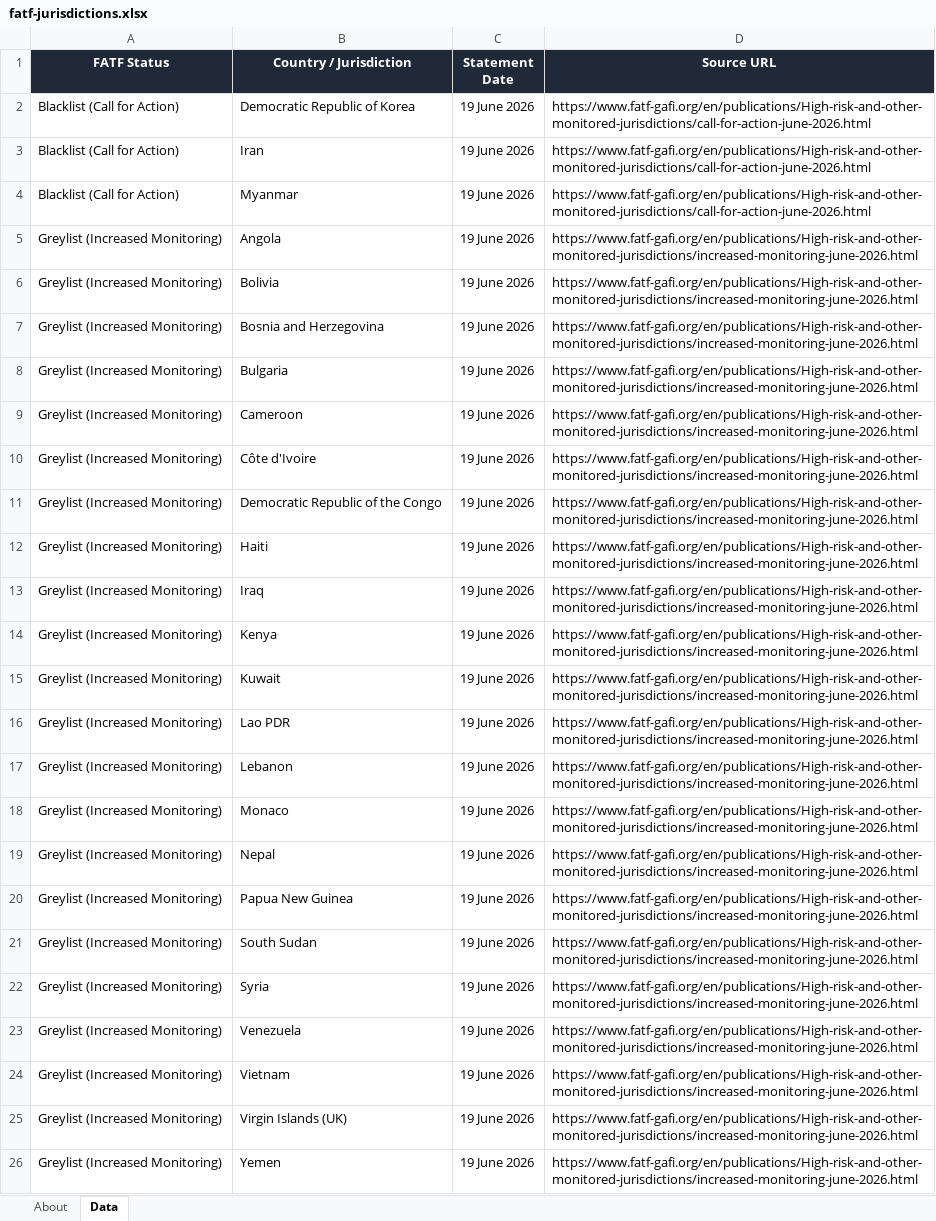
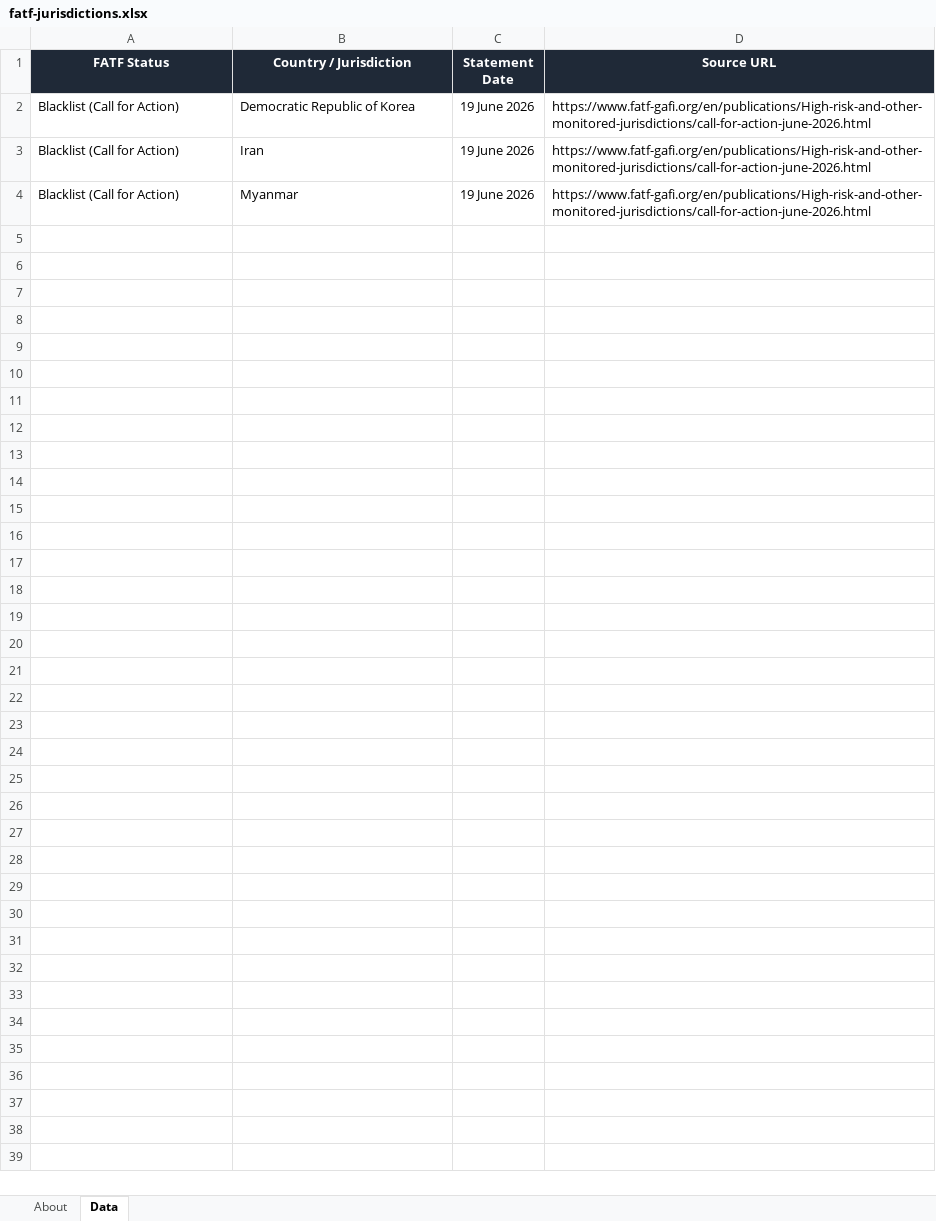
Before and after one commit to strangeromo-cloud/aml, an Excel workbook: public/downloads/fatf-jurisdictions.xlsx, sheet Data, drawn as a sheet; values as stored, in another font and other column widths than the file's, no borders; the diff names each change by its address in the sheet, - before the commit and + after, or states it on an @@ line.

Commit message:
chore(data): daily refresh of list-source downloads
Updated: 2026-08-22T23:14:41+00:00
Total: 9, Success: 8, Failures: 1

Failures:
  - tjn-fsi: FetchError: TJN page rendered but no fsi_jurisdictions response captured. Endpoint or auth flow may have changed.

```diff
--- a/public/downloads/fatf-jurisdictions.xlsx (sheet Data)
+++ b/public/downloads/fatf-jurisdictions.xlsx (sheet Data)
-row 5: Greylist (Increased Monitoring) | Angola | 19 June 2026 | https://www.fatf-gafi.org/en/publications/High-risk-and-other-monitored-jurisdictions/increased-monitoring-june-2026.html
-row 6: Greylist (Increased Monitoring) | Bolivia | 19 June 2026 | https://www.fatf-gafi.org/en/publications/High-risk-and-other-monitored-jurisdictions/increased-monitoring-june-2026.html
-row 7: Greylist (Increased Monitoring) | Bosnia and Herzegovina | 19 June 2026 | https://www.fatf-gafi.org/en/publications/High-risk-and-other-monitored-jurisdictions/increased-monitoring-june-2026.html
-row 8: Greylist (Increased Monitoring) | Bulgaria | 19 June 2026 | https://www.fatf-gafi.org/en/publications/High-risk-and-other-monitored-jurisdictions/increased-monitoring-june-2026.html
-row 9: Greylist (Increased Monitoring) | Cameroon | 19 June 2026 | https://www.fatf-gafi.org/en/publications/High-risk-and-other-monitored-jurisdictions/increased-monitoring-june-2026.html
-row 10: Greylist (Increased Monitoring) | Côte d'Ivoire | 19 June 2026 | https://www.fatf-gafi.org/en/publications/High-risk-and-other-monitored-jurisdictions/increased-monitoring-june-2026.html
-row 11: Greylist (Increased Monitoring) | Democratic Republic of the Congo | 19 June 2026 | https://www.fatf-gafi.org/en/publications/High-risk-and-other-monitored-jurisdictions/increased-monitoring-june-2026.html
-row 12: Greylist (Increased Monitoring) | Haiti | 19 June 2026 | https://www.fatf-gafi.org/en/publications/High-risk-and-other-monitored-jurisdictions/increased-monitoring-june-2026.html
-row 13: Greylist (Increased Monitoring) | Iraq | 19 June 2026 | https://www.fatf-gafi.org/en/publications/High-risk-and-other-monitored-jurisdictions/increased-monitoring-june-2026.html
-row 14: Greylist (Increased Monitoring) | Kenya | 19 June 2026 | https://www.fatf-gafi.org/en/publications/High-risk-and-other-monitored-jurisdictions/increased-monitoring-june-2026.html
-row 15: Greylist (Increased Monitoring) | Kuwait | 19 June 2026 | https://www.fatf-gafi.org/en/publications/High-risk-and-other-monitored-jurisdictions/increased-monitoring-june-2026.html
-row 16: Greylist (Increased Monitoring) | Lao PDR | 19 June 2026 | https://www.fatf-gafi.org/en/publications/High-risk-and-other-monitored-jurisdictions/increased-monitoring-june-2026.html
-row 17: Greylist (Increased Monitoring) | Lebanon | 19 June 2026 | https://www.fatf-gafi.org/en/publications/High-risk-and-other-monitored-jurisdictions/increased-monitoring-june-2026.html
-row 18: Greylist (Increased Monitoring) | Monaco | 19 June 2026 | https://www.fatf-gafi.org/en/publications/High-risk-and-other-monitored-jurisdictions/increased-monitoring-june-2026.html
-row 19: Greylist (Increased Monitoring) | Nepal | 19 June 2026 | https://www.fatf-gafi.org/en/publications/High-risk-and-other-monitored-jurisdictions/increased-monitoring-june-2026.html
-row 20: Greylist (Increased Monitoring) | Papua New Guinea | 19 June 2026 | https://www.fatf-gafi.org/en/publications/High-risk-and-other-monitored-jurisdictions/increased-monitoring-june-2026.html
-row 21: Greylist (Increased Monitoring) | South Sudan | 19 June 2026 | https://www.fatf-gafi.org/en/publications/High-risk-and-other-monitored-jurisdictions/increased-monitoring-june-2026.html
-row 22: Greylist (Increased Monitoring) | Syria | 19 June 2026 | https://www.fatf-gafi.org/en/publications/High-risk-and-other-monitored-jurisdictions/increased-monitoring-june-2026.html
-row 23: Greylist (Increased Monitoring) | Venezuela | 19 June 2026 | https://www.fatf-gafi.org/en/publications/High-risk-and-other-monitored-jurisdictions/increased-monitoring-june-2026.html
-row 24: Greylist (Increased Monitoring) | Vietnam | 19 June 2026 | https://www.fatf-gafi.org/en/publications/High-risk-and-other-monitored-jurisdictions/increased-monitoring-june-2026.html
-row 25: Greylist (Increased Monitoring) | Virgin Islands (UK) | 19 June 2026 | https://www.fatf-gafi.org/en/publications/High-risk-and-other-monitored-jurisdictions/increased-monitoring-june-2026.html
-row 26: Greylist (Increased Monitoring) | Yemen | 19 June 2026 | https://www.fatf-gafi.org/en/publications/High-risk-and-other-monitored-jurisdictions/increased-monitoring-june-2026.html
```
Also changed, not shown: sheet About, public/downloads/basel-aml-index.xlsx, public/downloads/eu-consolidated.xlsx, 8 other files.
